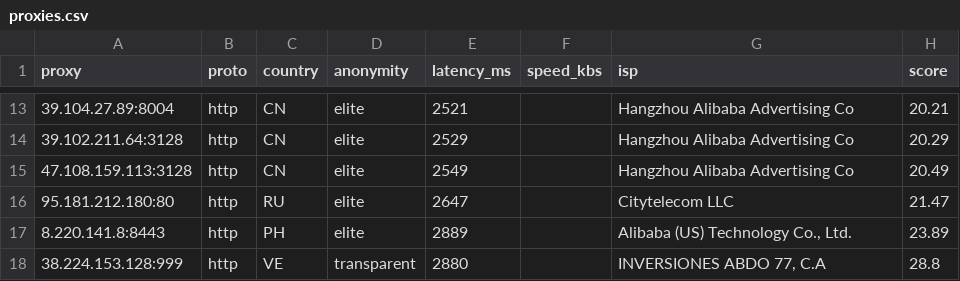
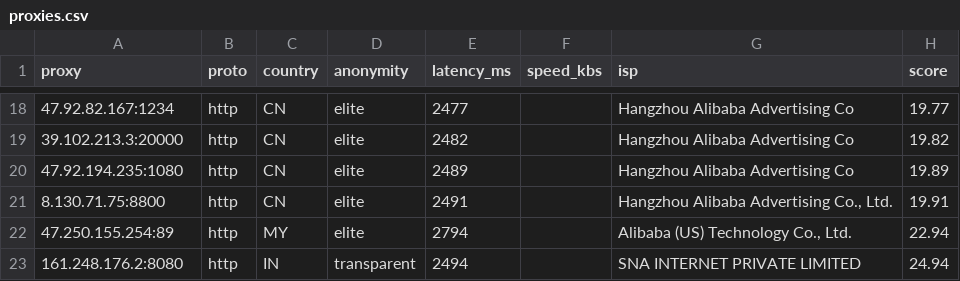
Before and after one commit to lucasjustinudin/Free-HighQuality-Proxy-Socks, a CSV file: output/proxies.csv, drawn as a sheet; only a part is shown, gaps mark what is left out; the diff covers the shown part only.

```diff
--- a/output/proxies.csv
+++ b/output/proxies.csv
@@ -13,6 +18,6 @@ proxy,proto,country,anonymity,latency_ms,speed_kbs,isp,score
-39.104.27.89:8004,http,CN,elite,2521,,Hangzhou Alibaba Advertising Co,20.21
-39.102.211.64:3128,http,CN,elite,2529,,Hangzhou Alibaba Advertising Co,20.29
-47.108.159.113:3128,http,CN,elite,2549,,Hangzhou Alibaba Advertising Co,20.49
-95.181.212.180:80,http,RU,elite,2647,,Citytelecom LLC,21.47
-8.220.141.8:8443,http,PH,elite,2889,,"Alibaba (US) Technology Co., Ltd.",23.89
-38.224.153.128:999,http,VE,transparent,2880,,"INVERSIONES ABDO 77, C.A",28.8
+47.92.82.167:1234,http,CN,elite,2477,,Hangzhou Alibaba Advertising Co,19.77
+39.102.213.3:20000,http,CN,elite,2482,,Hangzhou Alibaba Advertising Co,19.82
+47.92.194.235:1080,http,CN,elite,2489,,Hangzhou Alibaba Advertising Co,19.89
+8.130.71.75:8800,http,CN,elite,2491,,"Hangzhou Alibaba Advertising Co., Ltd.",19.91
+47.250.155.254:89,http,MY,elite,2794,,"Alibaba (US) Technology Co., Ltd.",22.94
+161.248.176.2:8080,http,IN,transparent,2494,,SNA INTERNET PRIVATE LIMITED,24.94
```
Also changed, not shown: 12 added rows, 7 removed rows and 12 edited cells elsewhere in this file, 16 other files.
